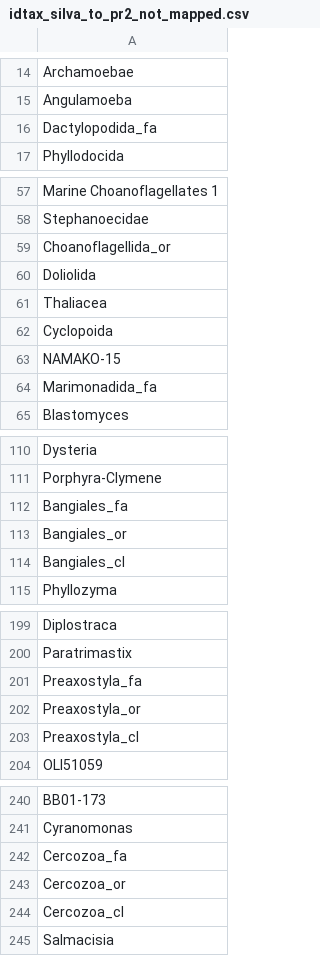
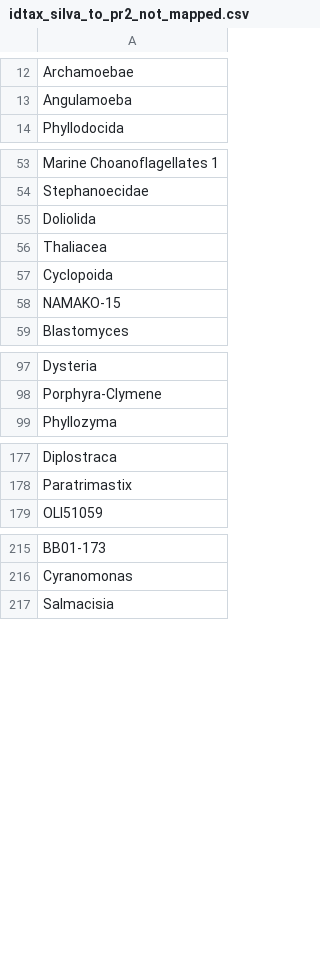
Before and after one commit to dcat4/amplicon_bioinformatics, a CSV file: taxonomy_pipeline/tax_table_mapping/results/idtax_silva_to_pr2/idtax_silva_to_pr2_not_mapped.csv, drawn as a sheet; only a part is shown, gaps mark what is left out; the diff covers the shown part only.

```diff
--- a/taxonomy_pipeline/tax_table_mapping/results/idtax_silva_to_pr2/idtax_silva_to_pr2_not_mapped.csv
+++ b/taxonomy_pipeline/tax_table_mapping/results/idtax_silva_to_pr2/idtax_silva_to_pr2_not_mapped.csv
@@ -15,3 +13,2 @@
 "Angulamoeba"
-"Dactylopodida_fa"
 "Phyllodocida"
@@ -58,3 +54,2 @@
 "Stephanoecidae"
-"Choanoflagellida_or"
 "Doliolida"
@@ -63,3 +58,2 @@
 "NAMAKO-15"
-"Marimonadida_fa"
 "Blastomyces"
@@ -111,5 +98,2 @@
 "Porphyra-Clymene"
-"Bangiales_fa"
-"Bangiales_or"
-"Bangiales_cl"
 "Phyllozyma"
@@ -200,5 +178,2 @@
 "Paratrimastix"
-"Preaxostyla_fa"
-"Preaxostyla_or"
-"Preaxostyla_cl"
 "OLI51059"
@@ -241,5 +216,2 @@
 "Cyranomonas"
-"Cercozoa_fa"
-"Cercozoa_or"
-"Cercozoa_cl"
 "Salmacisia"
```
Also changed, not shown: 25 removed rows elsewhere in this file, taxonomy_pipeline/tax_table_mapping/results/bayes_silva_to_pr2/bayes_silva_to_pr2_mapped.csv, taxonomy_pipeline/tax_table_mapping/results/bayes_silva_to_pr2/bayes_silva_to_pr2_not_mapped.csv, 8 other files.
